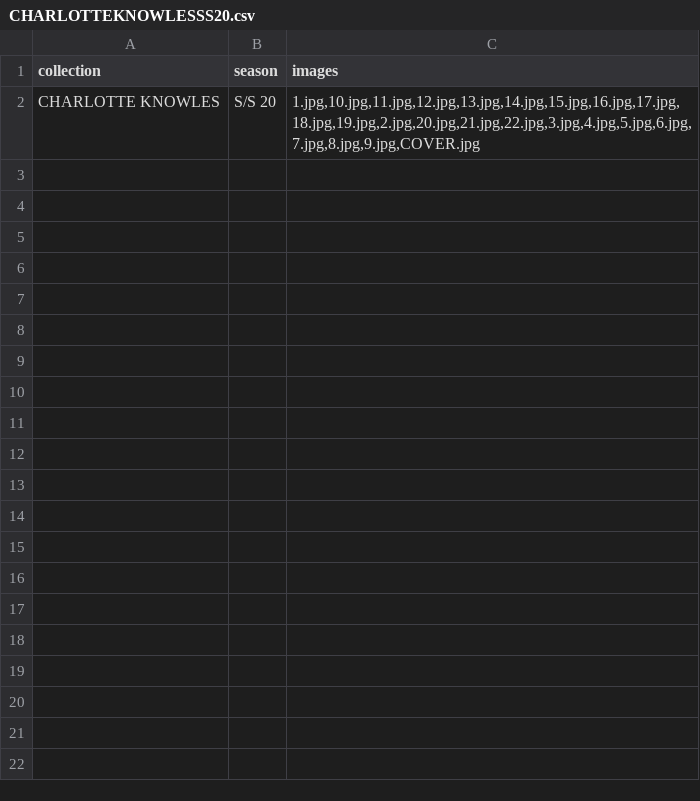
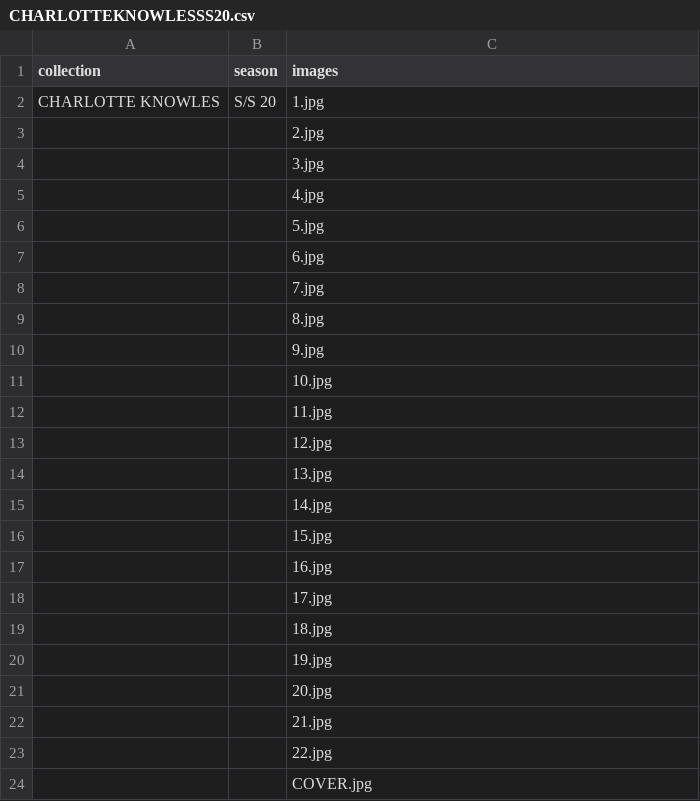
Before and after one commit to malls/establishment, a CSV file: public/csvs/runway-highlight/CHARLOTTEKNOWLESSS20.csv, drawn as a sheet.

Commit message:
multi row pics for runway highlight

```diff
--- a/public/csvs/runway-highlight/CHARLOTTEKNOWLESSS20.csv
+++ b/public/csvs/runway-highlight/CHARLOTTEKNOWLESSS20.csv
@@ -1,2 +1,24 @@
 collection,season,images
-CHARLOTTE KNOWLES,S/S 20,"1.jpg,10.jpg,11.jpg,12.jpg,13.jpg,14.jpg,15.jpg,16.jpg,17.jpg,18.jpg,19.jpg,2.jpg,20.jpg,21.jpg,22.jpg,3.jpg,4.jpg,5.jpg,6.jpg,7.jpg,8.jpg,9.jpg,COVER.jpg"
+CHARLOTTE KNOWLES,S/S 20,1.jpg
+,,2.jpg
+,,3.jpg
+,,4.jpg
+,,5.jpg
+,,6.jpg
+,,7.jpg
+,,8.jpg
+,,9.jpg
+,,10.jpg
+,,11.jpg
+,,12.jpg
+,,13.jpg
+,,14.jpg
+,,15.jpg
+,,16.jpg
+,,17.jpg
+,,18.jpg
+,,19.jpg
+,,20.jpg
+,,21.jpg
+,,22.jpg
+,,COVER.jpg
```
Also changed, not shown: public/csvs/runway-highlight/SUPRIYALELESS20.csv, 3 other files.
